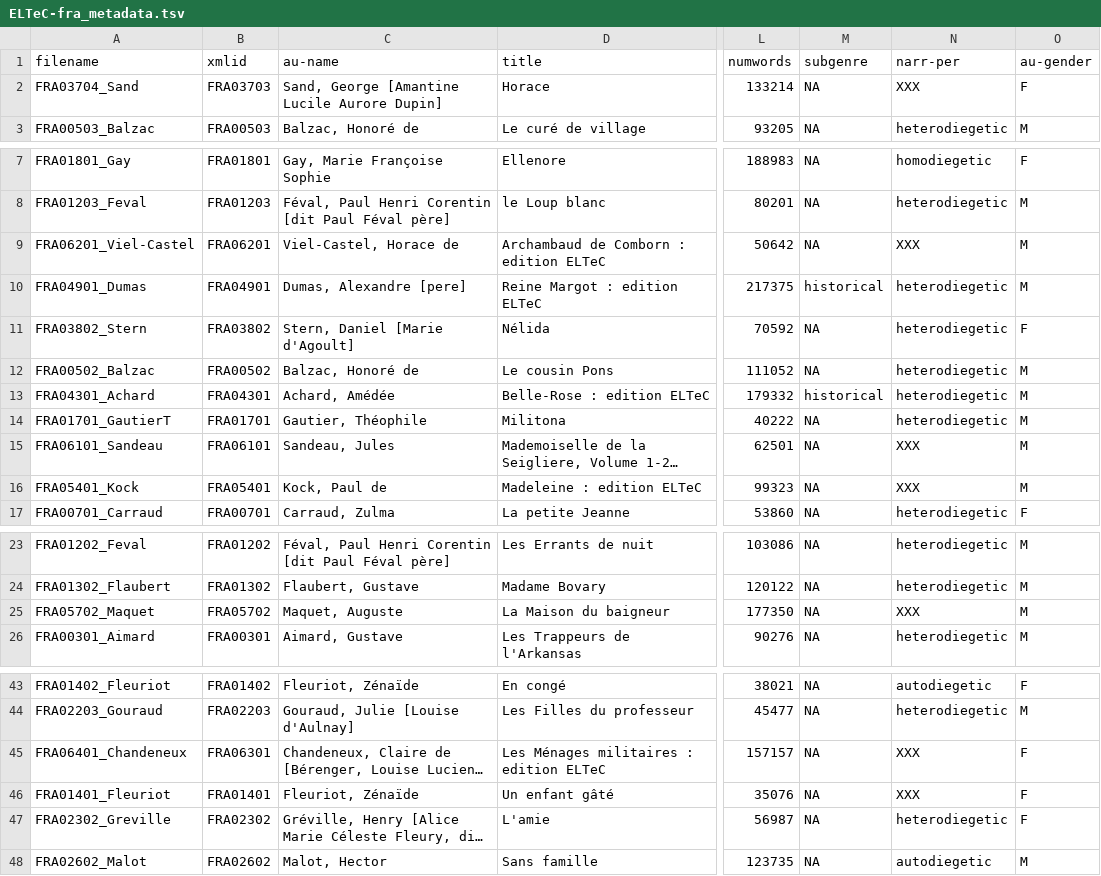
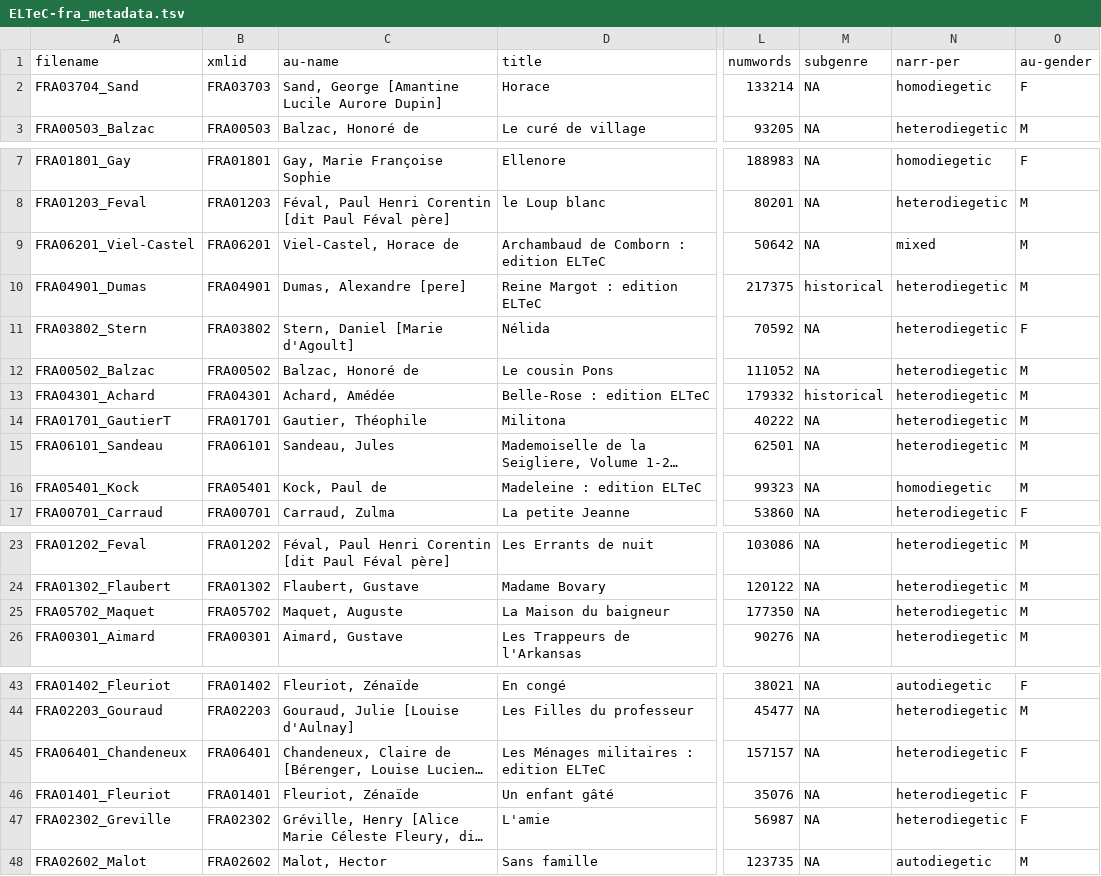
Before and after one commit to COST-ELTeC/ELTeC-fra, a TSV file: ELTeC-fra_metadata.tsv, drawn as a sheet; only a part is shown, gaps mark what is left out; long unchanged cells end in …; the diff covers the shown part only; the diff names each change by its address in the sheet, - before the commit and + after, or states it on an @@ line.

```diff
--- a/ELTeC-fra_metadata.tsv
+++ b/ELTeC-fra_metadata.tsv
-N2 (narr-per): XXX
+N2 (narr-per): homodiegetic
-N9 (narr-per): XXX
+N9 (narr-per): mixed
-N15 (narr-per): XXX
+N15 (narr-per): heterodiegetic
-N16 (narr-per): XXX
+N16 (narr-per): homodiegetic
-N25 (narr-per): XXX
+N25 (narr-per): heterodiegetic
-B45 (xmlid): FRA06301
+B45 (xmlid): FRA06401
-N45:N46 (narr-per): XXX
+N45:N46 (narr-per): heterodiegetic
```
Also changed, not shown: 13 edited cells elsewhere in this file, 21 other files.
